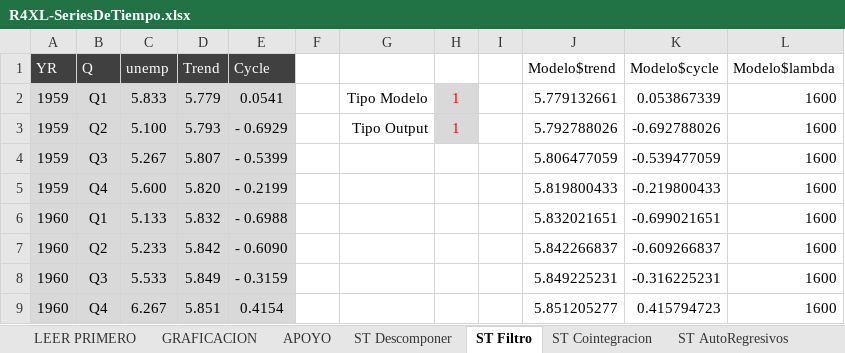
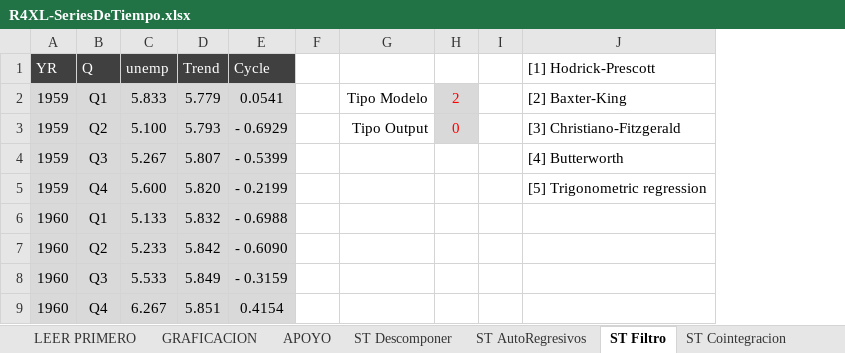
Before and after one commit to mbonillacr/R4XCL, an Excel workbook: EJEMPLOS EN EXCEL/BONILLA/R4XL-SeriesDeTiempo.xlsx, sheet ST Filtro, drawn as a sheet; only a part is shown; values as stored, in another font and other column widths than the file's, no borders; charts and pictures not drawn; removed rows and columns are numbered as before the commit, all else as after; the diff names each change by its address in the sheet, - before the commit and + after, or states it on an @@ line.

Commit message:
Corregido
Se corrige el listado de funciones para la función ST_Filtro, se agregan funcionalidad a ST_SeriesTemporales

```diff
--- a/EJEMPLOS EN EXCEL/BONILLA/R4XL-SeriesDeTiempo.xlsx (sheet ST Filtro)
+++ b/EJEMPLOS EN EXCEL/BONILLA/R4XL-SeriesDeTiempo.xlsx (sheet ST Filtro)
@@ sheet tab order changed: LEER PRIMERO | GRAFICACION | APOYO | ST Descomponer | ST AutoRegresivos | ST Filtro | ST Cointegracion @@
-column H, rows 2-3: 1 | 1
+column H, rows 2-3: 2 | 0
-column J (Modelo$trend), rows 2-9: 5.779132661 | 5.792788026 | 5.806477059 | 5.819800433 | 5.832021651 | 5.842266837 | 5.849225231 | 5.851205277
-column K (Modelo$cycle), rows 2-9: 0.053867339 | -0.692788026 | -0.539477059 | -0.219800433 | -0.699021651 | -0.609266837 | -0.316225231 | 0.415794723
-column L (Modelo$lambda), rows 2-9: all 1600
+column J ([1] Hodrick-Prescott), rows 2-5: [2] Baxter-King | [3] Christiano-Fitzgerald | [4] Butterworth | [5] Trigonometric regression
```
Also changed, not shown: sheet ST Descomponer, sheet ST AutoRegresivos, sheet ST Cointegracion, charts or pictures, 1 other file.
